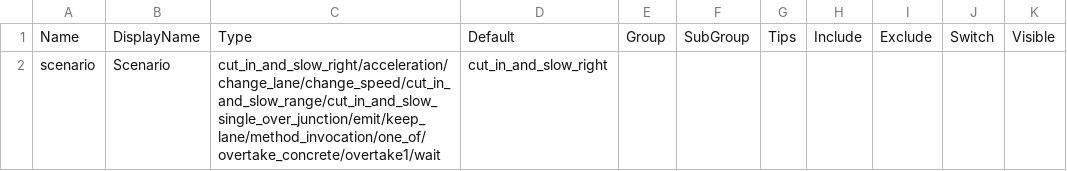
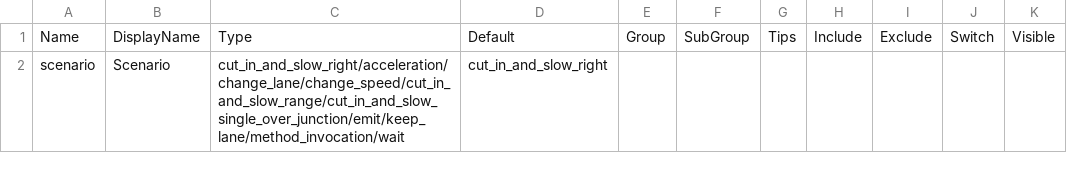
Before and after one commit to hupf-PanoSim/PanoSim_OpenScenario2, a CSV file: PanoSimDatabase/Plugin/Disturbance/OpenScenario2_Player.csv, drawn as a sheet.

Commit message:
new scenario: emit

```diff
--- a/PanoSimDatabase/Plugin/Disturbance/OpenScenario2_Player.csv
+++ b/PanoSimDatabase/Plugin/Disturbance/OpenScenario2_Player.csv
@@ -1,2 +1,2 @@
 Name,DisplayName,Type,Default,Group,SubGroup,Tips,Include,Exclude,Switch,Visible
-scenario,Scenario,cut_in_and_slow_right/acceleration/change_lane/change_speed/cut_in_and_slow_range/cut_in_and_slow_single_over_junction/emit/keep_lane/method_invocation/one_of/overtake_concrete/overtake1/wait,cut_in_and_slow_right,,,,,,,
+scenario,Scenario,cut_in_and_slow_right/acceleration/change_lane/change_speed/cut_in_and_slow_range/cut_in_and_slow_single_over_junction/emit/keep_lane/method_invocation/wait,cut_in_and_slow_right,,,,,,,
```
Also changed, not shown: 6 other files.
